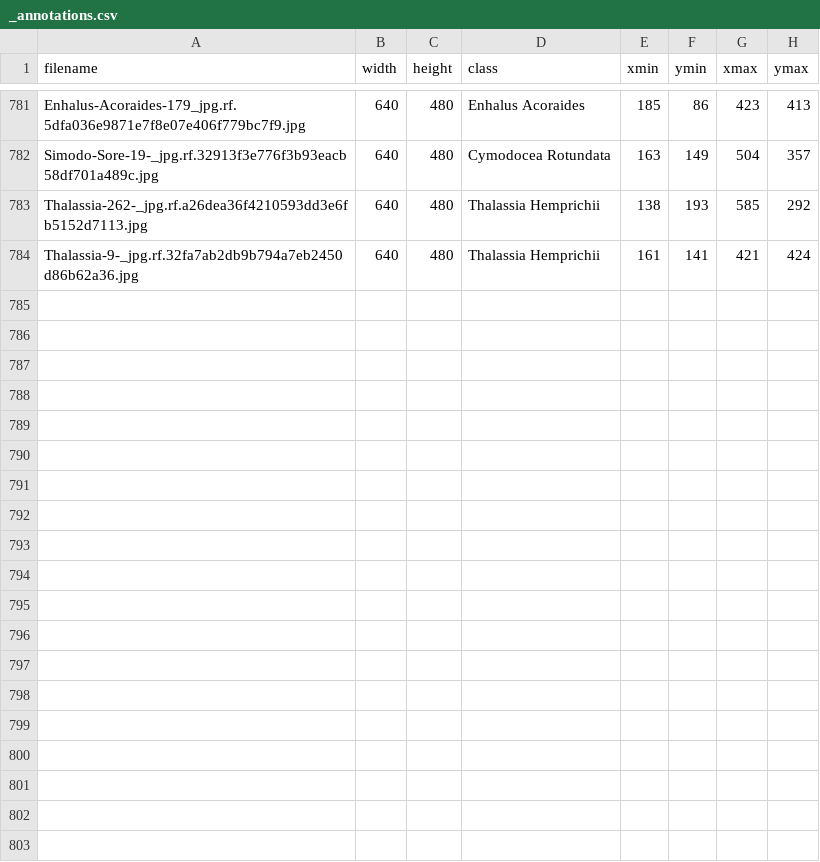
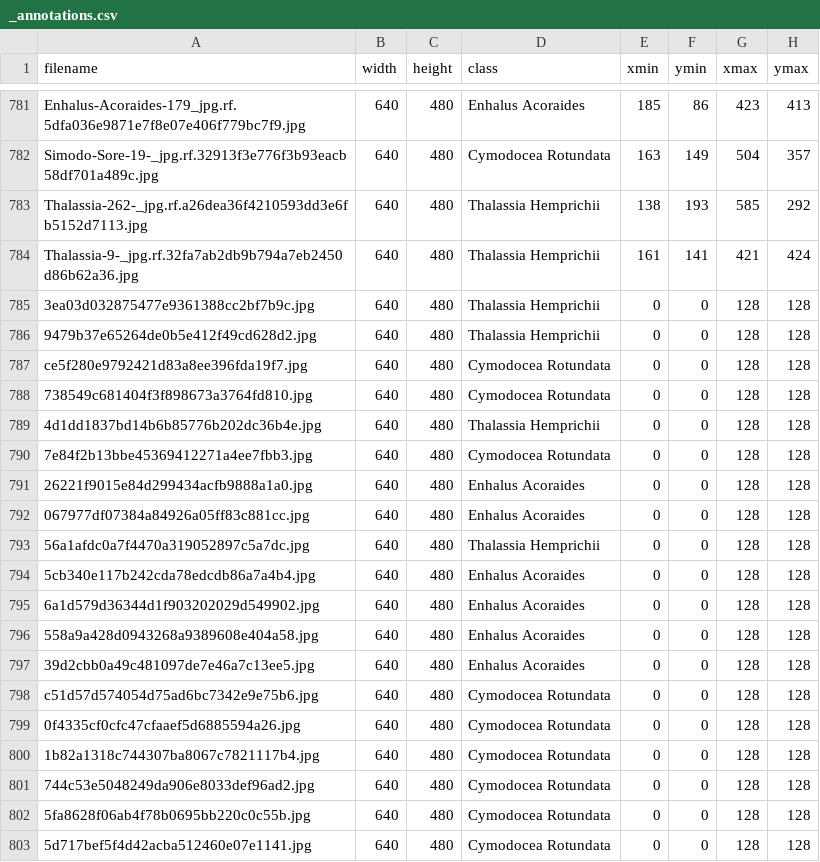
Before and after one commit to ikyiii/lamun-detection-svm, a CSV file: dataset/images/_annotations.csv, drawn as a sheet; only a part is shown, gaps mark what is left out; the diff names each change by its address in the sheet, - before the commit and + after, or states it on an @@ line.

```diff
--- a/dataset/images/_annotations.csv
+++ b/dataset/images/_annotations.csv
+row 785: 3ea03d032875477e9361388cc2bf7b9c.jpg | 640 | 480 | Thalassia Hemprichii | 0 | 0 | 128 | 128
+row 786: 9479b37e65264de0b5e412f49cd628d2.jpg | 640 | 480 | Thalassia Hemprichii | 0 | 0 | 128 | 128
+row 787: ce5f280e9792421d83a8ee396fda19f7.jpg | 640 | 480 | Cymodocea Rotundata | 0 | 0 | 128 | 128
+row 788: 738549c681404f3f898673a3764fd810.jpg | 640 | 480 | Cymodocea Rotundata | 0 | 0 | 128 | 128
+row 789: 4d1dd1837bd14b6b85776b202dc36b4e.jpg | 640 | 480 | Thalassia Hemprichii | 0 | 0 | 128 | 128
+row 790: 7e84f2b13bbe45369412271a4ee7fbb3.jpg | 640 | 480 | Cymodocea Rotundata | 0 | 0 | 128 | 128
+row 791: 26221f9015e84d299434acfb9888a1a0.jpg | 640 | 480 | Enhalus Acoraides | 0 | 0 | 128 | 128
+row 792: 067977df07384a84926a05ff83c881cc.jpg | 640 | 480 | Enhalus Acoraides | 0 | 0 | 128 | 128
+row 793: 56a1afdc0a7f4470a319052897c5a7dc.jpg | 640 | 480 | Thalassia Hemprichii | 0 | 0 | 128 | 128
+row 794: 5cb340e117b242cda78edcdb86a7a4b4.jpg | 640 | 480 | Enhalus Acoraides | 0 | 0 | 128 | 128
+row 795: 6a1d579d36344d1f903202029d549902.jpg | 640 | 480 | Enhalus Acoraides | 0 | 0 | 128 | 128
+row 796: 558a9a428d0943268a9389608e404a58.jpg | 640 | 480 | Enhalus Acoraides | 0 | 0 | 128 | 128
+row 797: 39d2cbb0a49c481097de7e46a7c13ee5.jpg | 640 | 480 | Enhalus Acoraides | 0 | 0 | 128 | 128
+row 798: c51d57d574054d75ad6bc7342e9e75b6.jpg | 640 | 480 | Cymodocea Rotundata | 0 | 0 | 128 | 128
+row 799: 0f4335cf0cfc47cfaaef5d6885594a26.jpg | 640 | 480 | Cymodocea Rotundata | 0 | 0 | 128 | 128
+row 800: 1b82a1318c744307ba8067c7821117b4.jpg | 640 | 480 | Cymodocea Rotundata | 0 | 0 | 128 | 128
+row 801: 744c53e5048249da906e8033def96ad2.jpg | 640 | 480 | Cymodocea Rotundata | 0 | 0 | 128 | 128
+row 802: 5fa8628f06ab4f78b0695bb220c0c55b.jpg | 640 | 480 | Cymodocea Rotundata | 0 | 0 | 128 | 128
+row 803: 5d717bef5f4d42acba512460e07e1141.jpg | 640 | 480 | Cymodocea Rotundata | 0 | 0 | 128 | 128
```
Also changed, not shown: 28 other files.
